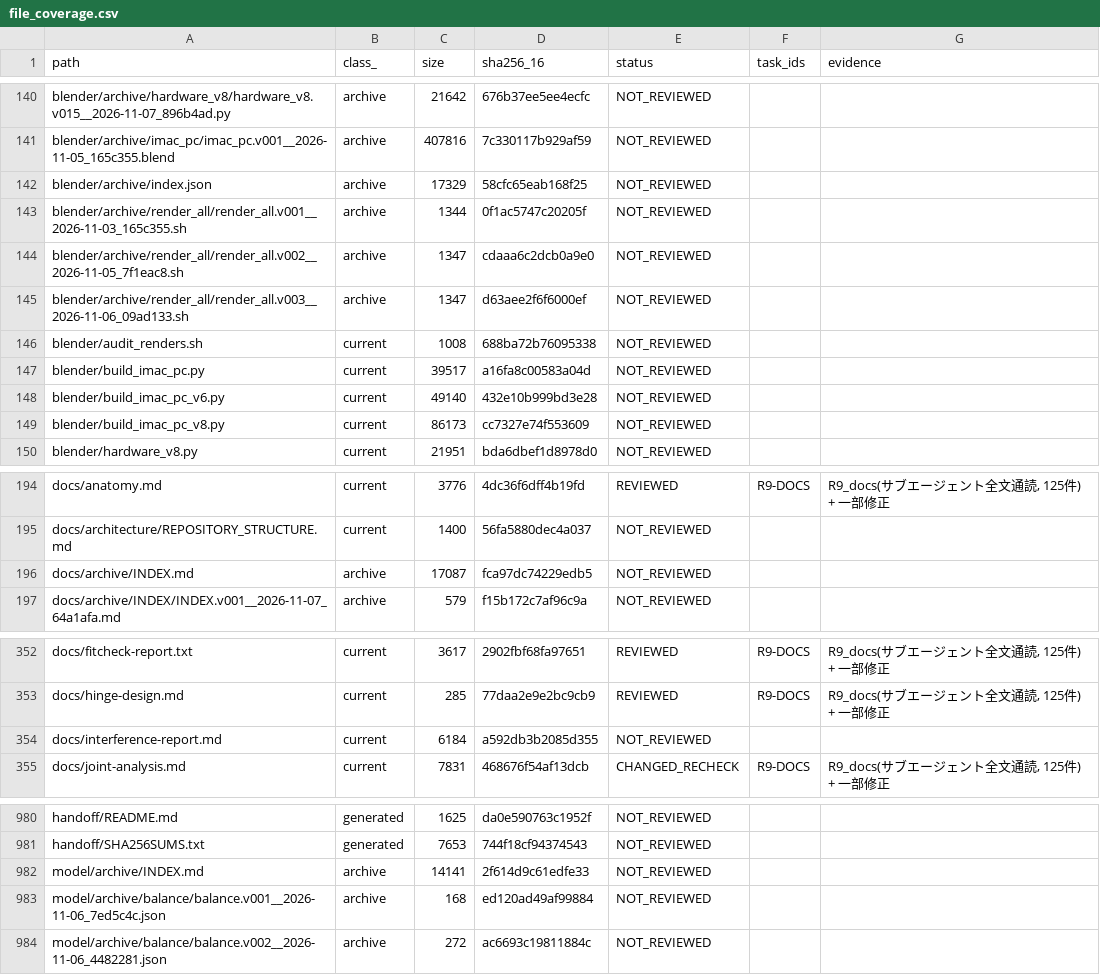
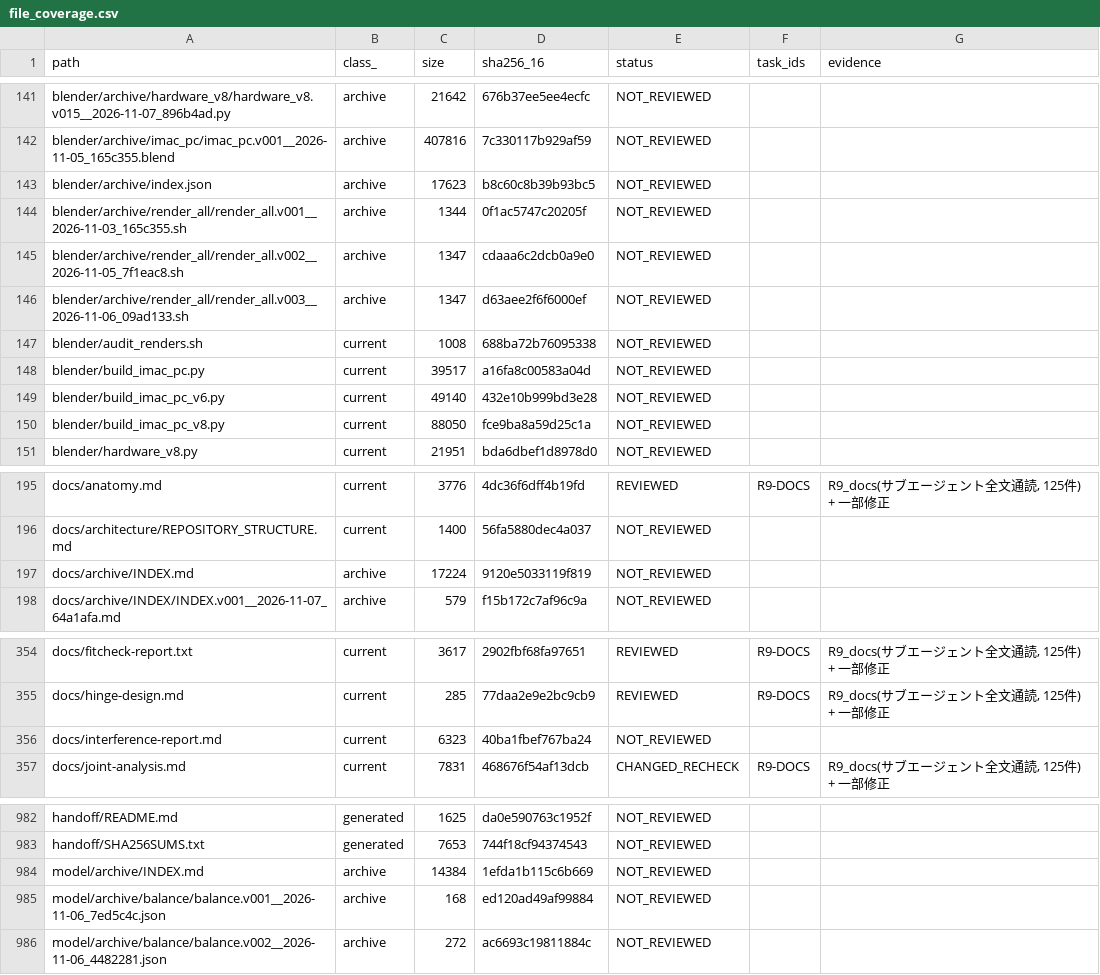
Before and after one commit to mai-ima/imac, a CSV file: audit_control/file_coverage.csv, drawn as a sheet; only a part is shown, gaps mark what is left out; the diff covers the shown part only.

```diff
--- a/audit_control/file_coverage.csv
+++ b/audit_control/file_coverage.csv
@@ -141,3 +142,3 @@ blender/archive/hardware_v8/hardware_v8.v015__2026-11-07_896b4ad.py,archive,2164
 blender/archive/imac_pc/imac_pc.v001__2026-11-05_165c355.blend,archive,407816,7c330117b929af59,NOT_REVIEWED,,
-blender/archive/index.json,archive,17329,58cfc65eab168f25,NOT_REVIEWED,,
+blender/archive/index.json,archive,17623,b8c60c8b39b93bc5,NOT_REVIEWED,,
 blender/archive/render_all/render_all.v001__2026-11-03_165c355.sh,archive,1344,0f1ac5747c20205f,NOT_REVIEWED,,
@@ -148,3 +149,3 @@ blender/build_imac_pc.py,current,39517,a16fa8c00583a04d,NOT_REVIEWED,,
 blender/build_imac_pc_v6.py,current,49140,432e10b999bd3e28,NOT_REVIEWED,,
-blender/build_imac_pc_v8.py,current,86173,cc7327e74f553609,NOT_REVIEWED,,
+blender/build_imac_pc_v8.py,current,88050,fce9ba8a59d25c1a,NOT_REVIEWED,,
 blender/hardware_v8.py,current,21951,bda6dbef1d8978d0,NOT_REVIEWED,,
@@ -195,3 +196,3 @@ docs/anatomy.md,current,3776,4dc36f6dff4b19fd,REVIEWED,R9-DOCS,"R9_docs(サブ
 docs/architecture/REPOSITORY_STRUCTURE.md,current,1400,56fa5880dec4a037,NOT_REVIEWED,,
-docs/archive/INDEX.md,archive,17087,fca97dc74229edb5,NOT_REVIEWED,,
+docs/archive/INDEX.md,archive,17224,9120e5033119f819,NOT_REVIEWED,,
 docs/archive/INDEX/INDEX.v001__2026-11-07_64a1afa.md,archive,579,f15b172c7af96c9a,NOT_REVIEWED,,
@@ -353,3 +355,3 @@ docs/fitcheck-report.txt,current,3617,2902fbf68fa97651,REVIEWED,R9-DOCS,"R9_docs
 docs/hinge-design.md,current,285,77daa2e9e2bc9cb9,REVIEWED,R9-DOCS,"R9_docs(サブエージェント全文通読, 125件) + 一部修正"
-docs/interference-report.md,current,6184,a592db3b2085d355,NOT_REVIEWED,,
+docs/interference-report.md,current,6323,40ba1fbef767ba24,NOT_REVIEWED,,
 docs/joint-analysis.md,current,7831,468676f54af13dcb,CHANGED_RECHECK,R9-DOCS,"R9_docs(サブエージェント全文通読, 125件) + 一部修正"
@@ -981,3 +983,3 @@ handoff/README.md,generated,1625,da0e590763c1952f,NOT_REVIEWED,,
 handoff/SHA256SUMS.txt,generated,7653,744f18cf94374543,NOT_REVIEWED,,
-model/archive/INDEX.md,archive,14141,2f614d9c61edfe33,NOT_REVIEWED,,
+model/archive/INDEX.md,archive,14384,1efda1b115c6b669,NOT_REVIEWED,,
 model/archive/balance/balance.v001__2026-11-06_7ed5c4c.json,archive,168,ed120ad49af99884,NOT_REVIEWED,,
```
Also changed, not shown: 6 added rows and 20 edited cells elsewhere in this file, audit_output/01_FULL_FILE_MANIFEST.csv, 21 other files.
